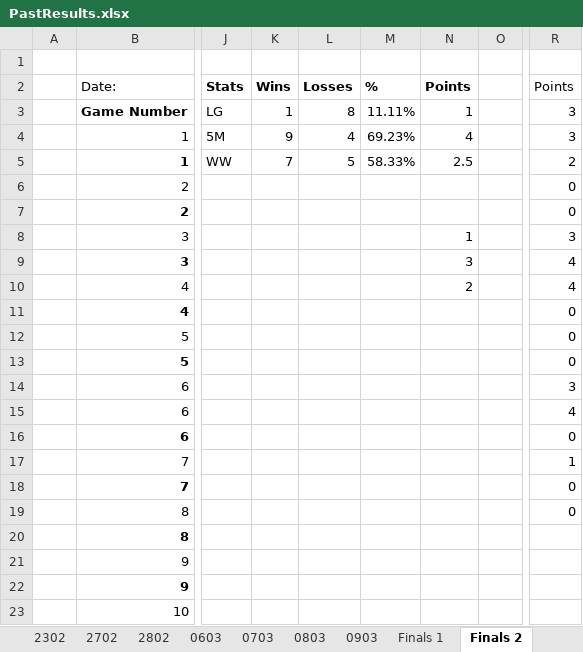
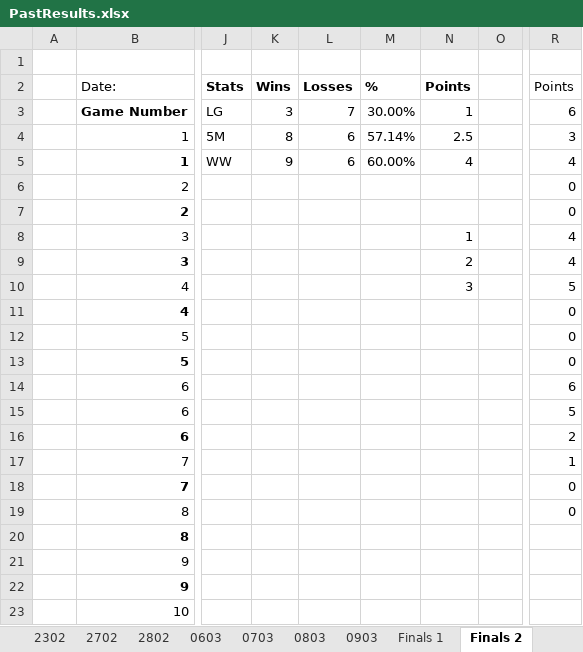
Before and after one commit to DETERMINATOR20/basketballrepo, an Excel workbook: PastResults.xlsx, sheet Finals 2, drawn as a sheet; only a part is shown, gaps mark what is left out; values as stored, in another font and other column widths than the file's, no borders; the diff covers the shown part only; the diff names each change by its address in the sheet, - before the commit and + after, or states it on an @@ line.

```diff
--- a/PastResults.xlsx (sheet Finals 2)
+++ b/PastResults.xlsx (sheet Finals 2)
-K3 (Wins): 1
+K3 (Wins): 3
-L3 (Losses): 8
+L3 (Losses): 7
-M3 (%): 11.11%
+M3 (%): 30.00%
-R3 (Points): 3
+R3 (Points): 6
-K4 (Wins): 9
+K4 (Wins): 8
-L4 (Losses): 4
+L4 (Losses): 6
-M4 (%): 69.23%
+M4 (%): 57.14%
-N4 (Points): 4
+N4 (Points): 2.5
-K5 (Wins): 7
+K5 (Wins): 9
-L5 (Losses): 5
+L5 (Losses): 6
-M5 (%): 58.33%
+M5 (%): 60.00%
-N5 (Points): 2.5
+N5 (Points): 4
-R5 (Points): 2
+R5 (Points): 4
-R8 (Points): 3
+R8 (Points): 4
-N9 (Points): 3
+N9 (Points): 2
-N10 (Points): 2
+N10 (Points): 3
-R10 (Points): 4
+R10 (Points): 5
-R14 (Points): 3
+R14 (Points): 6
-R15 (Points): 4
+R15 (Points): 5
-R16 (Points): 0
+R16 (Points): 2
```
Also changed, not shown: 13 added rows, 9 removed rows and 1 edited cell elsewhere in this sheet, sheet Stats Global, 8 other files.
